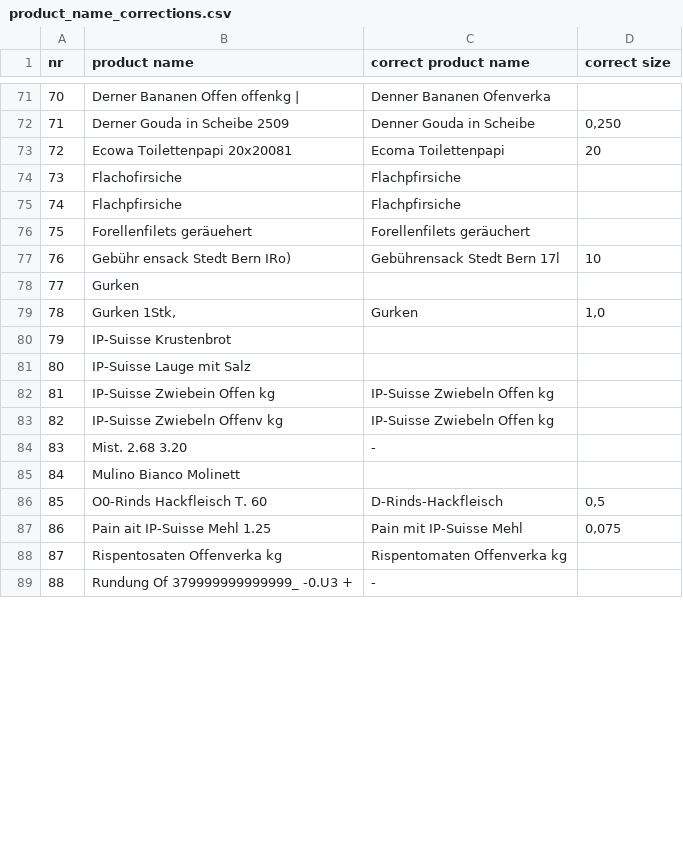
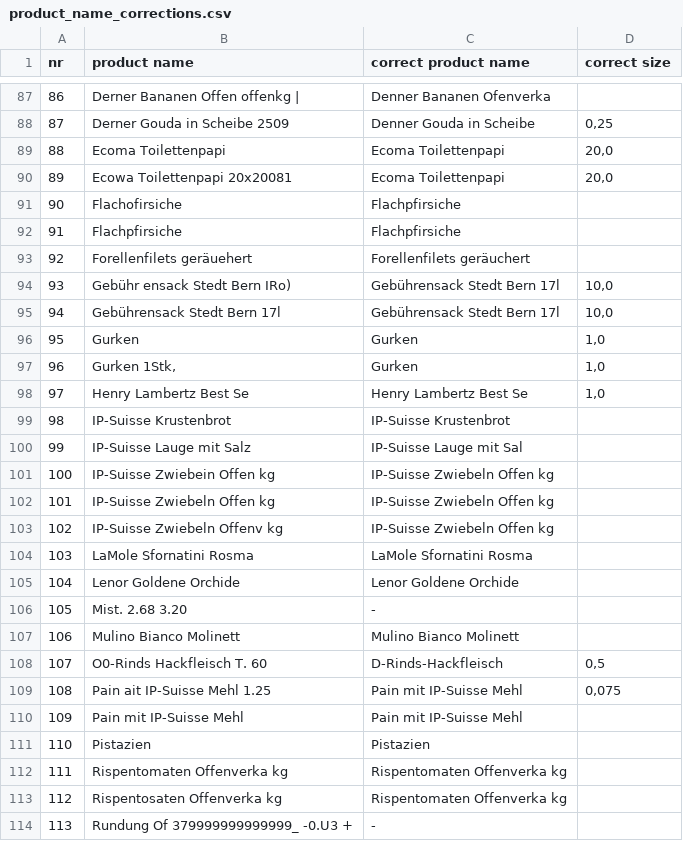
Before and after one commit to filip-rupniewski/receipt_parsing, a CSV file: correction_files/product_name_corrections.csv, drawn as a sheet; only a part is shown, gaps mark what is left out; addresses are those after the commit; the diff covers the shown part only; the diff names each change by its address in the sheet, - before the commit and + after, or states it on an @@ line.

```diff
--- a/correction_files/product_name_corrections.csv
+++ b/correction_files/product_name_corrections.csv
@@ column A (nr) renumbered from row 6 down @@
-D88 (correct size): 0,250
+D88 (correct size): 0,25
+row 89: 88 | Ecoma Toilettenpapi | Ecoma Toilettenpapi | 20,0
-D90 (correct size): 20
+D90 (correct size): 20,0
-D94 (correct size): 10
+D94 (correct size): 10,0
+row 95: 94 | Gebührensack Stedt Bern 17l | Gebührensack Stedt Bern 17l | 10,0
-C96 (correct product name): (empty)
+C96 (correct product name): Gurken
-D96 (correct size): (empty)
+D96 (correct size): 1,0
+row 98: 97 | Henry Lambertz Best Se | Henry Lambertz Best Se | 1,0
-C99 (correct product name): (empty)
+C99 (correct product name): IP-Suisse Krustenbrot
-C100 (correct product name): (empty)
+C100 (correct product name): IP-Suisse Lauge mit Sal
+row 102: 101 | IP-Suisse Zwiebeln Offen kg | IP-Suisse Zwiebeln Offen kg
+row 104: 103 | LaMole Sfornatini Rosma | LaMole Sfornatini Rosma
+row 105: 104 | Lenor Goldene Orchide | Lenor Goldene Orchide
-C107 (correct product name): (empty)
+C107 (correct product name): Mulino Bianco Molinett
+row 110: 109 | Pain mit IP-Suisse Mehl | Pain mit IP-Suisse Mehl
+row 111: 110 | Pistazien | Pistazien
+row 112: 111 | Rispentomaten Offenverka kg | Rispentomaten Offenverka kg
```
Also changed, not shown: 18 added rows and 55 edited cells elsewhere in this file, correction_files/product_name_correction_template.csv, 2 other files.
